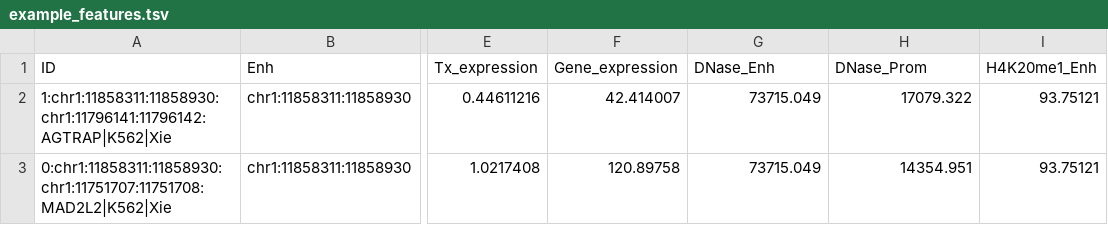
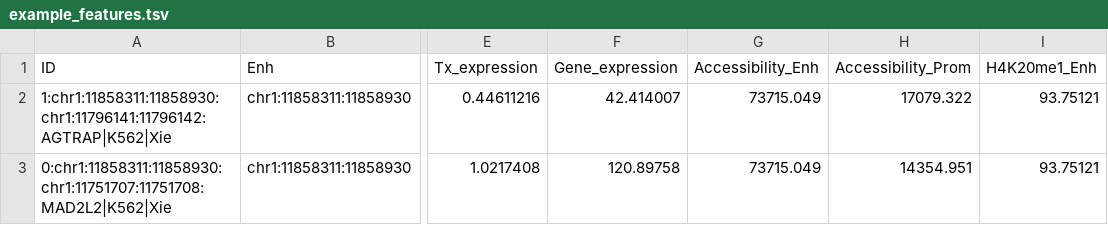
Before and after one commit to mingjutsai/CisLink, a TSV file: examples/example_features.tsv, drawn as a sheet; only a part is shown, gaps mark what is left out; the diff names each change by its address in the sheet, - before the commit and + after, or states it on an @@ line.

Commit message:
Rename the accessibility feature: DNase_* -> Accessibility_*
Accessibility can come from ATAC-seq or DNase-seq. Model files, K562 reference,
benchmark data, docs and the config use 'Accessibility'; the earlier column
names (DNase_Enh, DNase_Prom) and track names ('DNase', 'ATAC') are still
accepted. Scores unchanged; the chr22 rebuild still matches the manuscript.

```diff
--- a/examples/example_features.tsv
+++ b/examples/example_features.tsv
-G1: DNase_Enh
+G1: Accessibility_Enh
-H1: DNase_Prom
+H1: Accessibility_Prom
```
Also changed, not shown: src/cislink/reference/K562_chromatin_quantiles.tsv, 18 other files.
